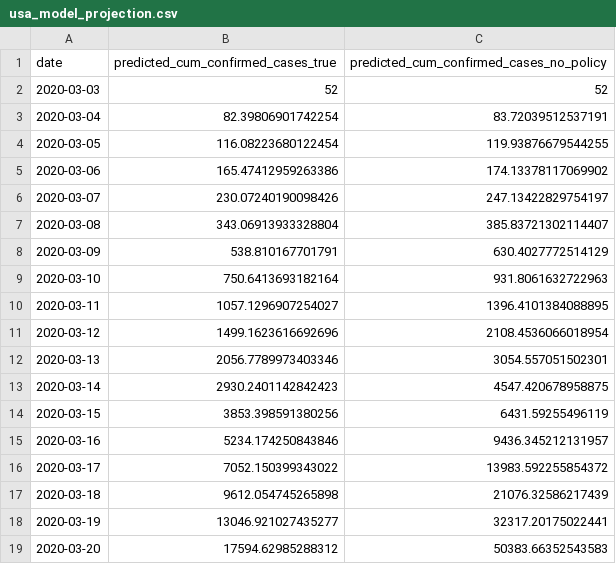
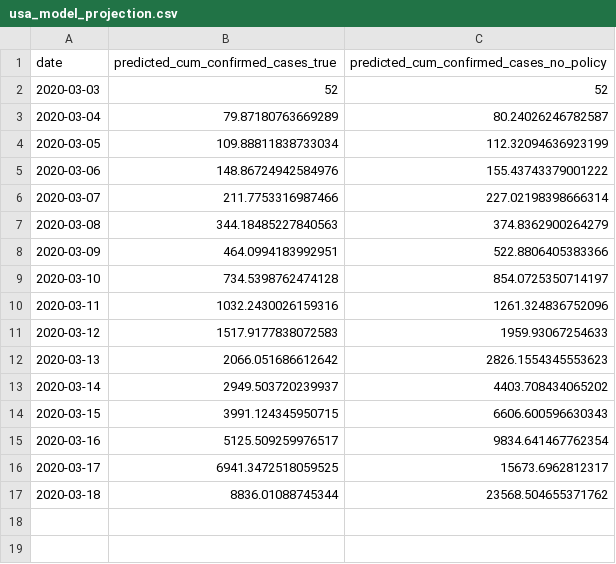
Before and after one commit to Global-Policy-Lab/gpl-covid, a CSV file: data/post_processing/usa_model_projection.csv, drawn as a sheet; only a part is shown; the diff covers the shown part only.

```diff
--- a/data/post_processing/usa_model_projection.csv
+++ b/data/post_processing/usa_model_projection.csv
@@ -2,18 +2,16 @@ date,predicted_cum_confirmed_cases_true,predicted_cum_confirmed_cases_no_policy
 2020-03-03,52,52
-2020-03-04,82.39806901742254,83.72039512537191
-2020-03-05,116.08223680122454,119.93876679544255
-2020-03-06,165.47412959263386,174.13378117069902
-2020-03-07,230.07240190098426,247.13422829754197
-2020-03-08,343.06913933328804,385.83721302114407
-2020-03-09,538.810167701791,630.4027772514129
-2020-03-10,750.6413693182164,931.8061632722963
-2020-03-11,1057.1296907254027,1396.4101384088895
-2020-03-12,1499.1623616692696,2108.4536066018954
-2020-03-13,2056.7789973403346,3054.557051502301
-2020-03-14,2930.2401142842423,4547.420678958875
-2020-03-15,3853.398591380256,6431.59255496119
-2020-03-16,5234.174250843846,9436.345212131957
-2020-03-17,7052.150399343022,13983.592255854372
-2020-03-18,9612.054745265898,21076.32586217439
-2020-03-19,13046.921027435277,32317.20175022441
-2020-03-20,17594.62985288312,50383.66352543583
+2020-03-04,79.87180763669289,80.24026246782587
+2020-03-05,109.88811838733034,112.32094636923199
+2020-03-06,148.86724942584976,155.43743379001222
+2020-03-07,211.7753316987466,227.02198398666314
+2020-03-08,344.18485227840563,374.8362900264279
+2020-03-09,464.0994183992951,522.8806405383366
+2020-03-10,734.5398762474128,854.0725350714197
+2020-03-11,1032.2430026159316,1261.324836752096
+2020-03-12,1517.9177838072583,1959.93067254633
+2020-03-13,2066.051686612642,2826.1554345553623
+2020-03-14,2949.503720239937,4403.708434065202
+2020-03-15,3991.124345950715,6606.600596630343
+2020-03-16,5125.509259976517,9834.641467762354
+2020-03-17,6941.3472518059525,15673.6962812317
+2020-03-18,8836.01088745344,23568.504655371762
```
Also changed, not shown: 13 removed rows elsewhere in this file, data/post_processing/china_model_projection.csv, data/post_processing/france_model_projection.csv, 11 other files.
